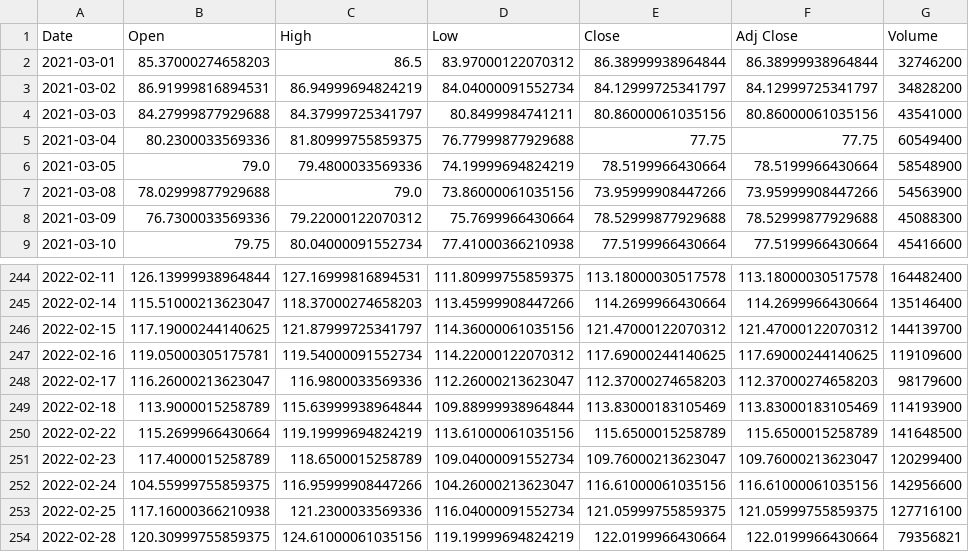
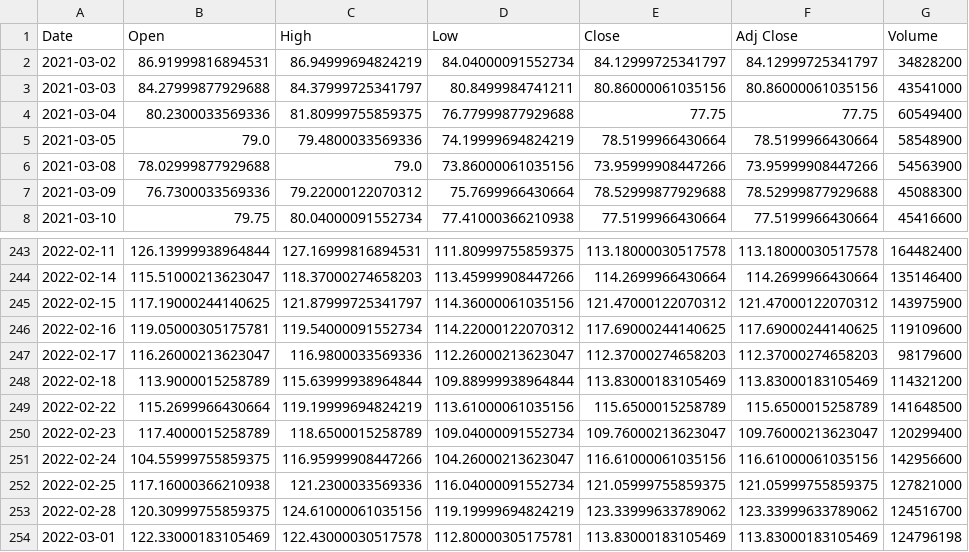
Before and after one commit to dbstapes/Comparative-Stock-ticker-Python, a CSV file: AAPL.csv, drawn as a sheet; only a part is shown, gaps mark what is left out.

```diff
--- a/AAPL.csv
+++ b/AAPL.csv
@@ -1,3 +1,2 @@
 Date,Open,High,Low,Close,Adj Close,Volume
-2021-03-01,85.37000274658203,86.5,83.97000122070312,86.38999938964844,86.38999938964844,32746200
 2021-03-02,86.91999816894531,86.94999694824219,84.04000091552734,84.12999725341797,84.12999725341797,34828200
@@ -245,6 +244,6 @@ Date,Open,High,Low,Close,Adj Close,Volume
 2022-02-14,115.51000213623047,118.37000274658203,113.45999908447266,114.2699966430664,114.2699966430664,135146400
-2022-02-15,117.19000244140625,121.87999725341797,114.36000061035156,121.47000122070312,121.47000122070312,144139700
+2022-02-15,117.19000244140625,121.87999725341797,114.36000061035156,121.47000122070312,121.47000122070312,143975900
 2022-02-16,119.05000305175781,119.54000091552734,114.22000122070312,117.69000244140625,117.69000244140625,119109600
 2022-02-17,116.26000213623047,116.9800033569336,112.26000213623047,112.37000274658203,112.37000274658203,98179600
-2022-02-18,113.9000015258789,115.63999938964844,109.88999938964844,113.83000183105469,113.83000183105469,114193900
+2022-02-18,113.9000015258789,115.63999938964844,109.88999938964844,113.83000183105469,113.83000183105469,114321200
 2022-02-22,115.2699966430664,119.19999694824219,113.61000061035156,115.6500015258789,115.6500015258789,141648500
@@ -252,3 +251,4 @@ Date,Open,High,Low,Close,Adj Close,Volume
 2022-02-24,104.55999755859375,116.95999908447266,104.26000213623047,116.61000061035156,116.61000061035156,142956600
-2022-02-25,117.16000366210938,121.2300033569336,116.04000091552734,121.05999755859375,121.05999755859375,127716100
-2022-02-28,120.30999755859375,124.61000061035156,119.19999694824219,122.0199966430664,122.0199966430664,79356821
+2022-02-25,117.16000366210938,121.2300033569336,116.04000091552734,121.05999755859375,121.05999755859375,127821000
+2022-02-28,120.30999755859375,124.61000061035156,119.19999694824219,123.33999633789062,123.33999633789062,124516700
+2022-03-01,122.33000183105469,122.43000030517578,112.80000305175781,113.83000183105469,113.83000183105469,124796198
```
Also changed, not shown: AAPLtoNDAQ.csv, NDAQ.csv, 6 other files.
